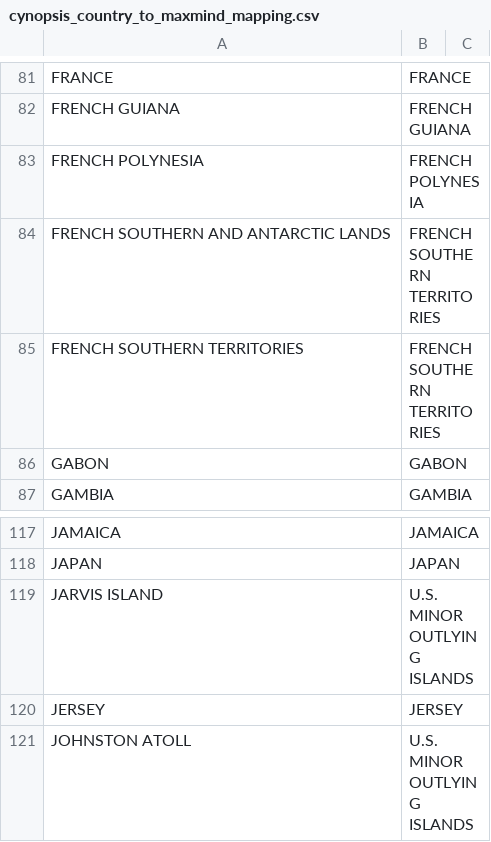
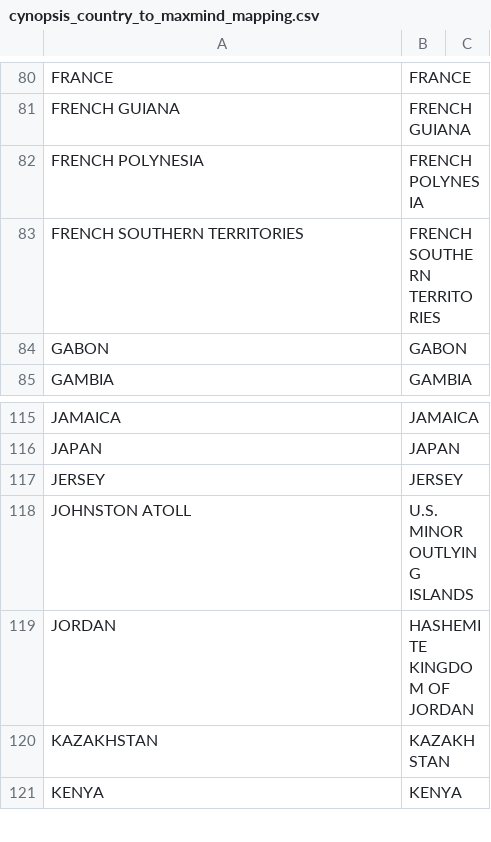
Before and after one commit to ostdotcom/SimpleTokenWeb, a CSV file: config/cynopsis_country_to_maxmind_mapping.csv, drawn as a sheet; only a part is shown, gaps mark what is left out; the shorter side is filled out with more unchanged rows; removed rows and columns are numbered as before the commit, all else as after; the diff covers the shown part only; the diff names each change by its address in the sheet, - before the commit and + after, or states it on an @@ line.

```diff
--- a/config/cynopsis_country_to_maxmind_mapping.csv
+++ b/config/cynopsis_country_to_maxmind_mapping.csv
-row 84: FRENCH SOUTHERN AND ANTARCTIC LANDS | FRENCH SOUTHERN TERRITORIES
-row 119: JARVIS ISLAND | U.S. MINOR OUTLYING ISLANDS
```
Also changed, not shown: 2 added rows and 5 removed rows elsewhere in this file, 4 other files.
